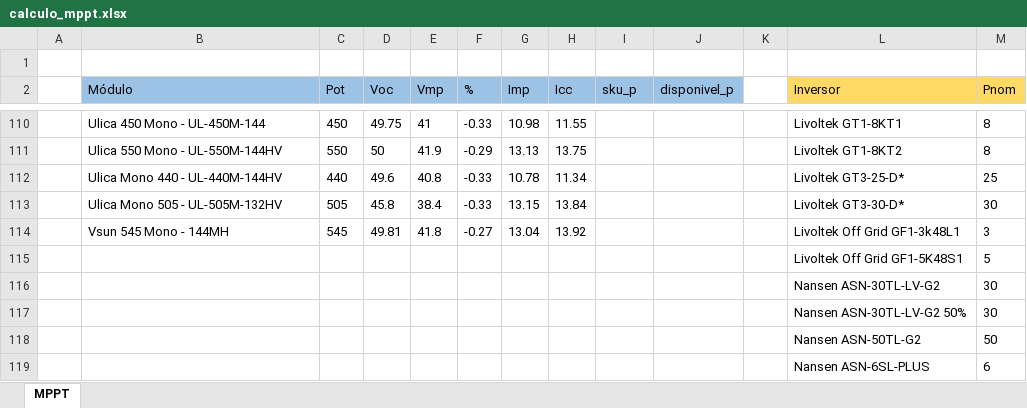
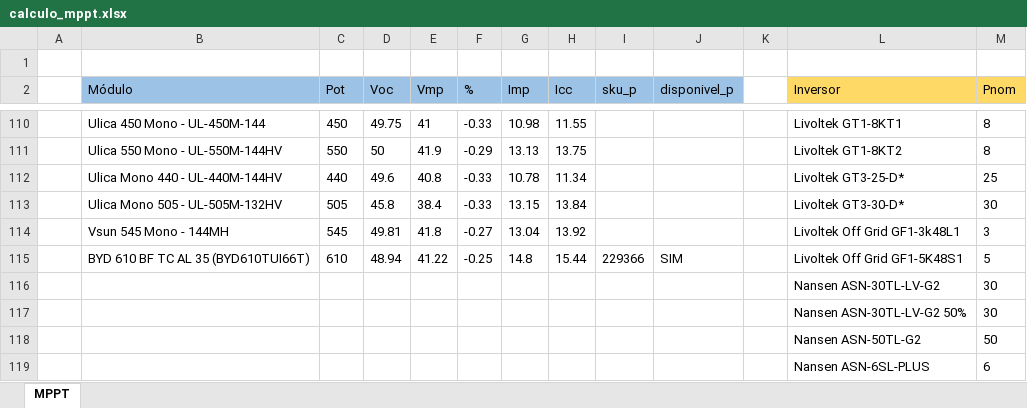
Before and after one commit to EnzoAndradeF/dimensionador-solar, an Excel workbook: calculo_mppt.xlsx, sheet MPPT, drawn as a sheet; only a part is shown, gaps mark what is left out; values as stored, in another font and other column widths than the file's, no borders; charts and pictures and conditional formats and table styles not drawn; the diff names each change by its address in the sheet, - before the commit and + after, or states it on an @@ line.

```diff
--- a/calculo_mppt.xlsx (sheet MPPT)
+++ b/calculo_mppt.xlsx (sheet MPPT)
-B115 (Módulo): (empty)
+B115 (Módulo): BYD 610 BF TC AL 35 (BYD610TUI66T)
-C115 (Pot): (empty)
+C115 (Pot): 610
-D115 (Voc): (empty)
+D115 (Voc): 48.94
-E115 (Vmp): (empty)
+E115 (Vmp): 41.22
-F115 (%): (empty)
+F115 (%): -0.25
-G115 (Imp): (empty)
+G115 (Imp): 14.8
-H115 (Icc): (empty)
+H115 (Icc): 15.44
-I115 (sku_p): (empty)
+I115 (sku_p): 229366
-J115 (disponivel_p): (empty)
+J115 (disponivel_p): SIM
```
Also changed, not shown: 1 other file.
